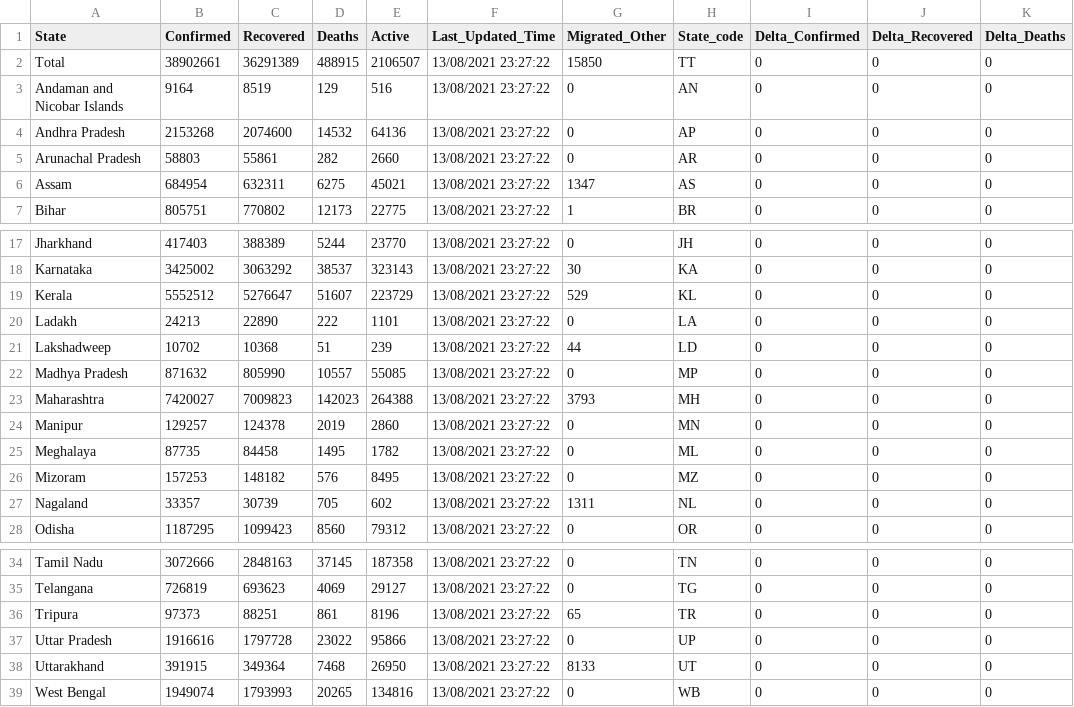
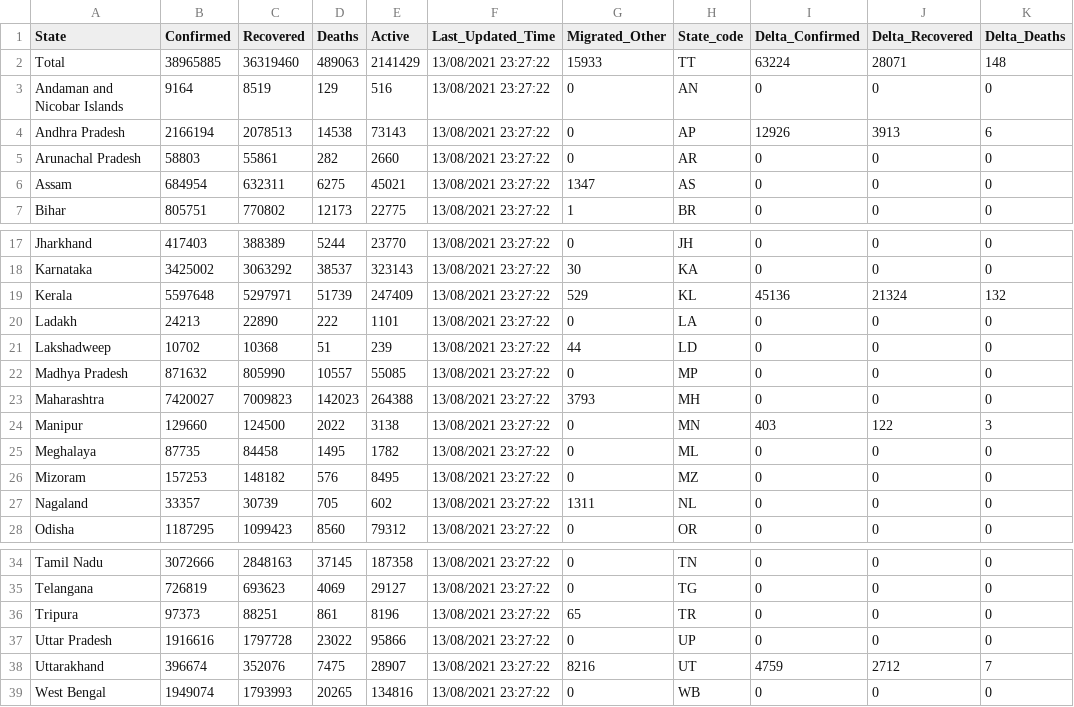
Before and after one commit to abhiramr/covid19bharat_data, a CSV file: csv/latest/state_wise.csv, drawn as a sheet; only a part is shown, gaps mark what is left out; the diff names each change by its address in the sheet, - before the commit and + after, or states it on an @@ line.

```diff
--- a/csv/latest/state_wise.csv
+++ b/csv/latest/state_wise.csv
-B2 (Confirmed): 38902661
+B2 (Confirmed): 38965885
-C2 (Recovered): 36291389
+C2 (Recovered): 36319460
-D2 (Deaths): 488915
+D2 (Deaths): 489063
-E2 (Active): 2106507
+E2 (Active): 2141429
-G2 (Migrated_Other): 15850
+G2 (Migrated_Other): 15933
-I2 (Delta_Confirmed): 0
+I2 (Delta_Confirmed): 63224
-J2 (Delta_Recovered): 0
+J2 (Delta_Recovered): 28071
-K2 (Delta_Deaths): 0
+K2 (Delta_Deaths): 148
-B4 (Confirmed): 2153268
+B4 (Confirmed): 2166194
-C4 (Recovered): 2074600
+C4 (Recovered): 2078513
-D4 (Deaths): 14532
+D4 (Deaths): 14538
-E4 (Active): 64136
+E4 (Active): 73143
-I4 (Delta_Confirmed): 0
+I4 (Delta_Confirmed): 12926
-J4 (Delta_Recovered): 0
+J4 (Delta_Recovered): 3913
-K4 (Delta_Deaths): 0
+K4 (Delta_Deaths): 6
-B19 (Confirmed): 5552512
+B19 (Confirmed): 5597648
-C19 (Recovered): 5276647
+C19 (Recovered): 5297971
-D19 (Deaths): 51607
+D19 (Deaths): 51739
-E19 (Active): 223729
+E19 (Active): 247409
-I19 (Delta_Confirmed): 0
+I19 (Delta_Confirmed): 45136
-J19 (Delta_Recovered): 0
+J19 (Delta_Recovered): 21324
-K19 (Delta_Deaths): 0
+K19 (Delta_Deaths): 132
-B24 (Confirmed): 129257
+B24 (Confirmed): 129660
-C24 (Recovered): 124378
+C24 (Recovered): 124500
-D24 (Deaths): 2019
+D24 (Deaths): 2022
-E24 (Active): 2860
+E24 (Active): 3138
-I24 (Delta_Confirmed): 0
+I24 (Delta_Confirmed): 403
-J24 (Delta_Recovered): 0
+J24 (Delta_Recovered): 122
-K24 (Delta_Deaths): 0
+K24 (Delta_Deaths): 3
-B38 (Confirmed): 391915
+B38 (Confirmed): 396674
-C38 (Recovered): 349364
+C38 (Recovered): 352076
-D38 (Deaths): 7468
+D38 (Deaths): 7475
-E38 (Active): 26950
+E38 (Active): 28907
-G38 (Migrated_Other): 8133
+G38 (Migrated_Other): 8216
-I38 (Delta_Confirmed): 0
+I38 (Delta_Confirmed): 4759
-J38 (Delta_Recovered): 0
+J38 (Delta_Recovered): 2712
-K38 (Delta_Deaths): 0
+K38 (Delta_Deaths): 7
```
Also changed, not shown: csv/latest/district_wise.csv, 23 other files.
